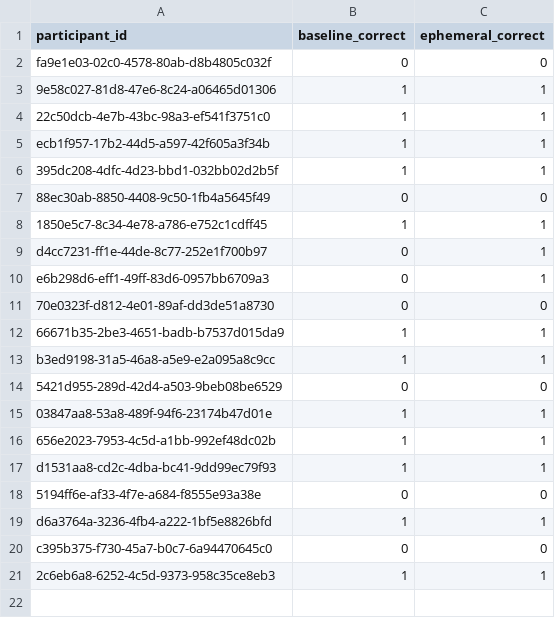
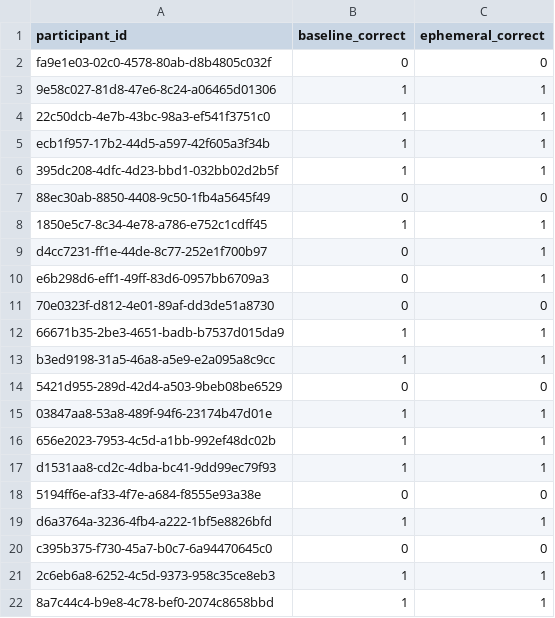
Before and after one commit to RestartDK/capstone, a CSV file: analysis/csv/mcnemar_completion.csv, drawn as a sheet.

```diff
--- a/analysis/csv/mcnemar_completion.csv
+++ b/analysis/csv/mcnemar_completion.csv
@@ -21 +21,2 @@ c395b375-f730-45a7-b0c7-6a94470645c0,0,0
 2c6eb6a8-6252-4c5d-9373-958c35ce8eb3,1,1
+8a7c44c4-b9e8-4c78-bef0-2074c8658bbd,1,1
```
Also changed, not shown: analysis/csv/ephemeral_engagement.csv, analysis/csv/full_paired.csv, 35 other files.
